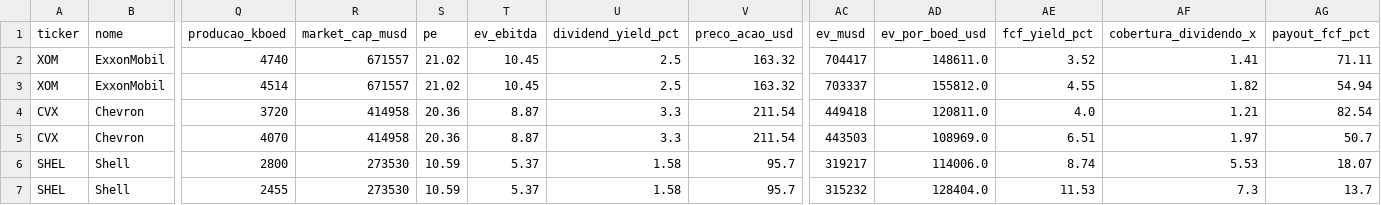
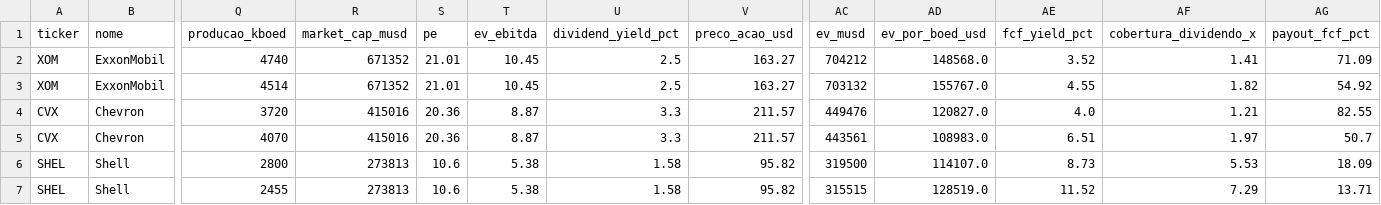
Before and after one commit to jmagomez/oil-gas-financial-dashboard, a CSV file: indicadores_oleo_gas.csv, drawn as a sheet; only a part is shown, gaps mark what is left out; the diff covers the shown part only; the diff names each change by its address in the sheet, - before the commit and + after, or states it on an @@ line.

```diff
--- a/indicadores_oleo_gas.csv
+++ b/indicadores_oleo_gas.csv
-R2:R3 (market_cap_musd): 671557
+R2:R3 (market_cap_musd): 671352
-S2:S3 (pe): 21.02
+S2:S3 (pe): 21.01
-V2:V3 (preco_acao_usd): 163.32
+V2:V3 (preco_acao_usd): 163.27
-AC2 (ev_musd): 704417
+AC2 (ev_musd): 704212
-AD2 (ev_por_boed_usd): 148611.0
+AD2 (ev_por_boed_usd): 148568.0
-AG2 (payout_fcf_pct): 71.11
+AG2 (payout_fcf_pct): 71.09
-AC3 (ev_musd): 703337
+AC3 (ev_musd): 703132
-AD3 (ev_por_boed_usd): 155812.0
+AD3 (ev_por_boed_usd): 155767.0
-AG3 (payout_fcf_pct): 54.94
+AG3 (payout_fcf_pct): 54.92
-R4:R5 (market_cap_musd): 414958
+R4:R5 (market_cap_musd): 415016
-V4:V5 (preco_acao_usd): 211.54
+V4:V5 (preco_acao_usd): 211.57
-AC4 (ev_musd): 449418
+AC4 (ev_musd): 449476
-AD4 (ev_por_boed_usd): 120811.0
+AD4 (ev_por_boed_usd): 120827.0
-AG4 (payout_fcf_pct): 82.54
+AG4 (payout_fcf_pct): 82.55
-AC5 (ev_musd): 443503
+AC5 (ev_musd): 443561
-AD5 (ev_por_boed_usd): 108969.0
+AD5 (ev_por_boed_usd): 108983.0
-R6:R7 (market_cap_musd): 273530
+R6:R7 (market_cap_musd): 273813
-S6:S7 (pe): 10.59
+S6:S7 (pe): 10.6
-T6:T7 (ev_ebitda): 5.37
+T6:T7 (ev_ebitda): 5.38
-V6:V7 (preco_acao_usd): 95.7
+V6:V7 (preco_acao_usd): 95.82
-AC6 (ev_musd): 319217
+AC6 (ev_musd): 319500
-AD6 (ev_por_boed_usd): 114006.0
+AD6 (ev_por_boed_usd): 114107.0
-AE6 (fcf_yield_pct): 8.74
+AE6 (fcf_yield_pct): 8.73
-AG6 (payout_fcf_pct): 18.07
+AG6 (payout_fcf_pct): 18.09
-AC7 (ev_musd): 315232
+AC7 (ev_musd): 315515
-AD7 (ev_por_boed_usd): 128404.0
+AD7 (ev_por_boed_usd): 128519.0
-AE7 (fcf_yield_pct): 11.53
+AE7 (fcf_yield_pct): 11.52
-AF7 (cobertura_dividendo_x): 7.3
+AF7 (cobertura_dividendo_x): 7.29
-AG7 (payout_fcf_pct): 13.7
+AG7 (payout_fcf_pct): 13.71
```
Also changed, not shown: 65 edited cells elsewhere in this file, 2 other files.
